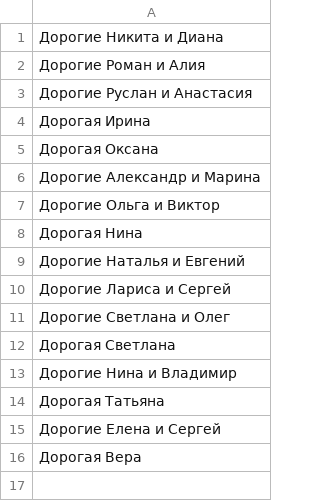
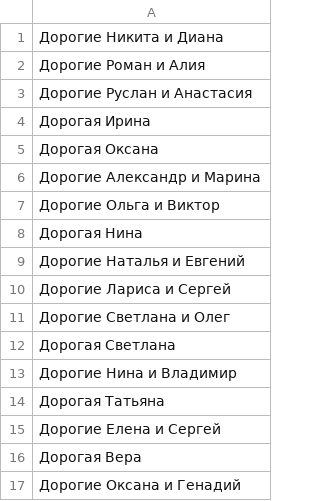
Before and after one commit to skd/invitation.zygi.xyz, a CSV file: guests_ru.csv, drawn as a sheet.

```diff
--- a/guests_ru.csv
+++ b/guests_ru.csv
@@ -16 +16,2 @@
 "Дорогая Вера"
+"Дорогие Оксана и Генадий"
```
Also changed, not shown: 1 other file.
